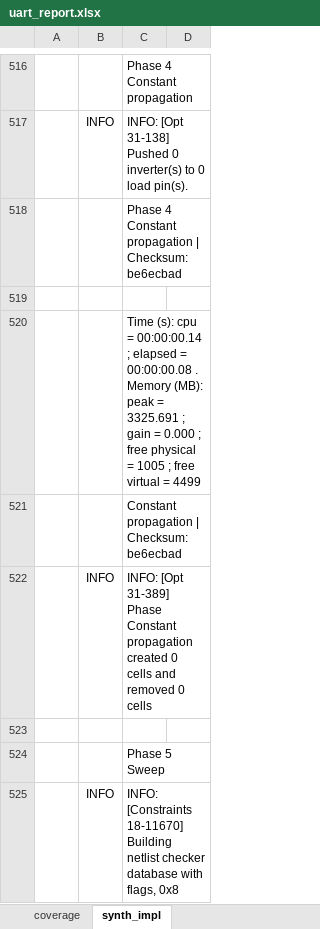
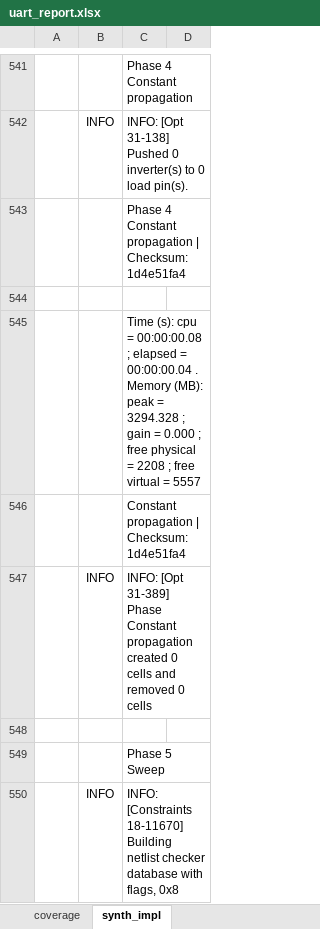
Before and after one commit to CharrierTim/uart, an Excel workbook: docs/uart_report.xlsx, sheet synth_impl, drawn as a sheet; only a part is shown, gaps mark what is left out; values as stored, in another font and other column widths than the file's, no borders; table styles not drawn; addresses are those after the commit; the diff covers the shown part only; the diff names each change by its address in the sheet, - before the commit and + after, or states it on an @@ line.

Commit message:
chore: update synth/impl results

```diff
--- a/docs/uart_report.xlsx (sheet synth_impl)
+++ b/docs/uart_report.xlsx (sheet synth_impl)
-C543: …| Checksum: be6ecbad
+C543: …| Checksum: 1d4e51fa4
-C545: …cpu = 00:00:00.14 ; elapsed = 00:00:00.08 . Memory (MB): peak = 3325.691 ; gain = 0.000 ; free physical = 1005 ; free virtual = 4499
+C545: …cpu = 00:00:00.08 ; elapsed = 00:00:00.04 . Memory (MB): peak = 3294.328 ; gain = 0.000 ; free physical = 2208 ; free virtual = 5557
-C546: Constant propagation | Checksum: be6ecbad
+C546: Constant propagation | Checksum: 1d4e51fa4
```
Also changed, not shown: 33 added rows, 14 removed rows and 260 edited cells elsewhere in this sheet, sheet coverage, formulas that keep their value, 13 other files.
